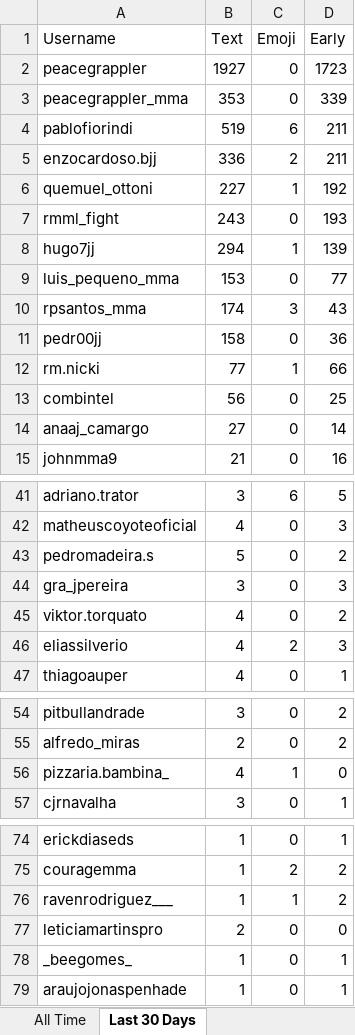
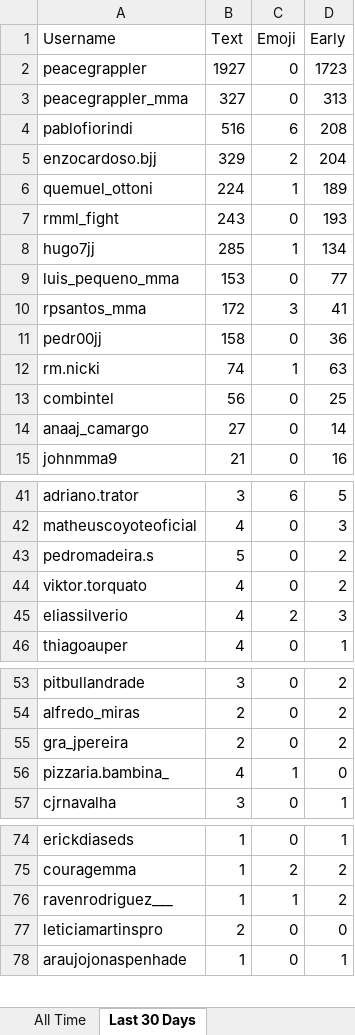
Before and after one commit to paxlucta/peace-grappler, an Excel workbook: Engagement Rankings.xlsx, sheet Last 30 Days, drawn as a sheet; only a part is shown, gaps mark what is left out; values as stored, in another font and other column widths than the file's, no borders; removed rows and columns are numbered as before the commit, all else as after; the diff names each change by its address in the sheet, - before the commit and + after, or states it on an @@ line.

```diff
--- a/Engagement Rankings.xlsx (sheet Last 30 Days)
+++ b/Engagement Rankings.xlsx (sheet Last 30 Days)
-B3 (Text): 353
+B3 (Text): 327
-D3 (Early): 339
+D3 (Early): 313
-B4 (Text): 519
+B4 (Text): 516
-D4 (Early): 211
+D4 (Early): 208
-B5 (Text): 336
+B5 (Text): 329
-D5 (Early): 211
+D5 (Early): 204
-B6 (Text): 227
+B6 (Text): 224
-D6 (Early): 192
+D6 (Early): 189
-B8 (Text): 294
+B8 (Text): 285
-D8 (Early): 139
+D8 (Early): 134
-B10 (Text): 174
+B10 (Text): 172
-D10 (Early): 43
+D10 (Early): 41
-B12 (Text): 77
+B12 (Text): 74
-D12 (Early): 66
+D12 (Early): 63
-row 44: gra_jpereira | 3 | 0 | 3
+row 55: gra_jpereira | 2 | 0 | 2
-row 78: _beegomes_ | 1 | 0 | 1
```
Also changed, not shown: 7 other files.
